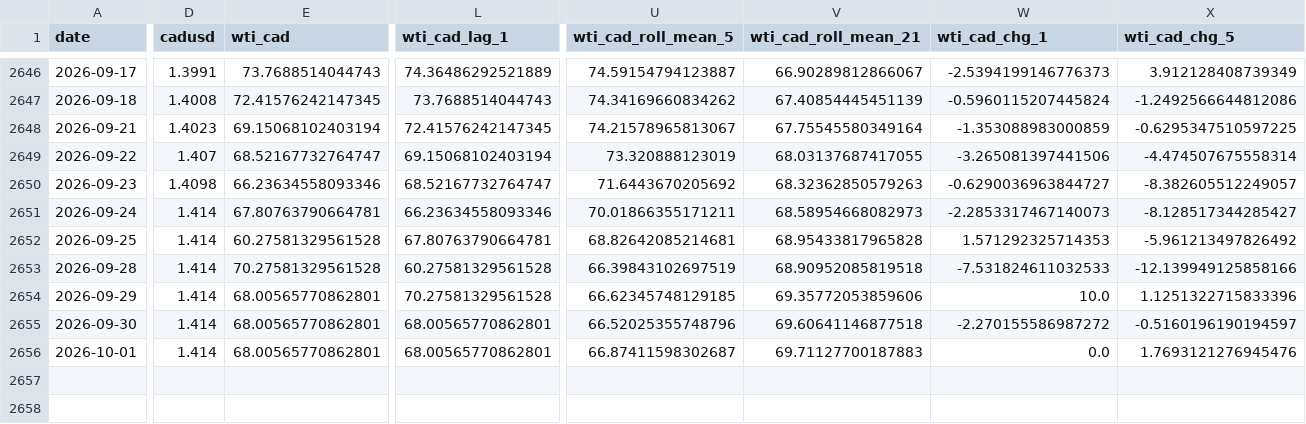
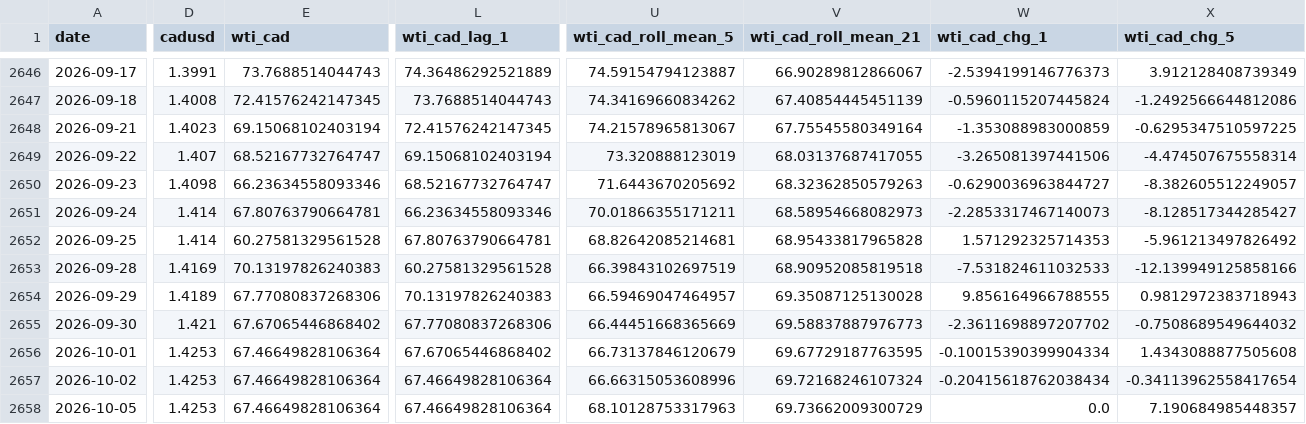
Before and after one commit to bku941025-arch/oil-price-prediction-model, a CSV file: Data/montreal_gas_ml_ready.csv, drawn as a sheet; only a part is shown, gaps mark what is left out; rows hold the shown columns only; the diff covers the shown part only; the diff names each change by its address in the sheet, - before the commit and + after, or states it on an @@ line.

```diff
--- a/Data/montreal_gas_ml_ready.csv
+++ b/Data/montreal_gas_ml_ready.csv
-D2653 (cadusd): 1.414
+D2653 (cadusd): 1.4169
-E2653 (wti_cad): 70.27581329561528
+E2653 (wti_cad): 70.13197826240383
-D2654 (cadusd): 1.414
+D2654 (cadusd): 1.4189
-E2654 (wti_cad): 68.00565770862801
+E2654 (wti_cad): 67.77080837268306
-L2654 (wti_cad_lag_1): 70.27581329561528
+L2654 (wti_cad_lag_1): 70.13197826240383
-U2654 (wti_cad_roll_mean_5): 66.62345748129185
+U2654 (wti_cad_roll_mean_5): 66.59469047464957
-V2654 (wti_cad_roll_mean_21): 69.35772053859606
+V2654 (wti_cad_roll_mean_21): 69.35087125130028
-W2654 (wti_cad_chg_1): 10.0
+W2654 (wti_cad_chg_1): 9.856164966788555
-X2654 (wti_cad_chg_5): 1.1251322715833396
+X2654 (wti_cad_chg_5): 0.9812972383718943
-D2655 (cadusd): 1.414
+D2655 (cadusd): 1.421
-E2655 (wti_cad): 68.00565770862801
+E2655 (wti_cad): 67.67065446868402
-L2655 (wti_cad_lag_1): 68.00565770862801
+L2655 (wti_cad_lag_1): 67.77080837268306
-U2655 (wti_cad_roll_mean_5): 66.52025355748796
+U2655 (wti_cad_roll_mean_5): 66.44451668365669
-V2655 (wti_cad_roll_mean_21): 69.60641146877518
+V2655 (wti_cad_roll_mean_21): 69.58837887976773
-W2655 (wti_cad_chg_1): -2.270155586987272
+W2655 (wti_cad_chg_1): -2.3611698897207702
-X2655 (wti_cad_chg_5): -0.5160196190194597
+X2655 (wti_cad_chg_5): -0.7508689549644032
-D2656 (cadusd): 1.414
+D2656 (cadusd): 1.4253
-E2656 (wti_cad): 68.00565770862801
+E2656 (wti_cad): 67.46649828106364
-L2656 (wti_cad_lag_1): 68.00565770862801
+L2656 (wti_cad_lag_1): 67.67065446868402
-U2656 (wti_cad_roll_mean_5): 66.87411598302687
+U2656 (wti_cad_roll_mean_5): 66.73137846120679
-V2656 (wti_cad_roll_mean_21): 69.71127700187883
+V2656 (wti_cad_roll_mean_21): 69.67729187763595
-W2656 (wti_cad_chg_1): 0.0
+W2656 (wti_cad_chg_1): -0.10015390399904334
-X2656 (wti_cad_chg_5): 1.7693121276945476
+X2656 (wti_cad_chg_5): 1.4343088877505608
+row 2657: 2026-10-02 | 1.4253 | 67.46649828106364 | 67.46649828106364 | 66.66315053608996 | 69.72168246107324 | -0.20415618762038434 | -0.34113962558417654
+row 2658: 2026-10-05 | 1.4253 | 67.46649828106364 | 67.46649828106364 | 68.10128753317963 | 69.73662009300729 | 0.0 | 7.190684985448357
```
Also changed, not shown: 5 edited cells elsewhere in this file, 4 other files.
